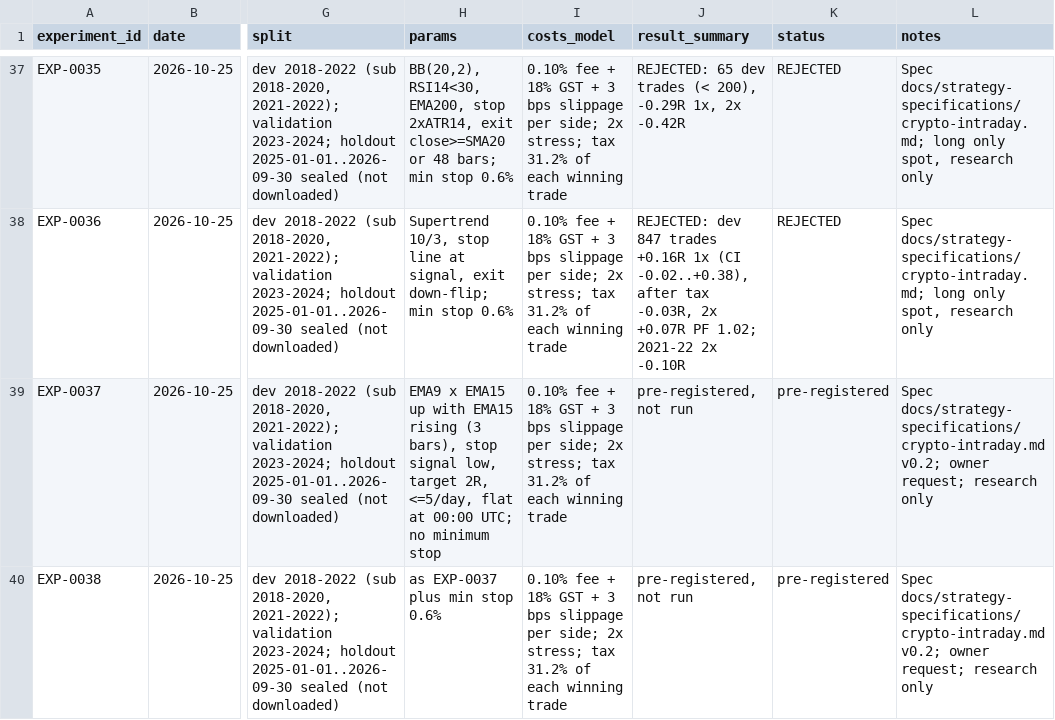
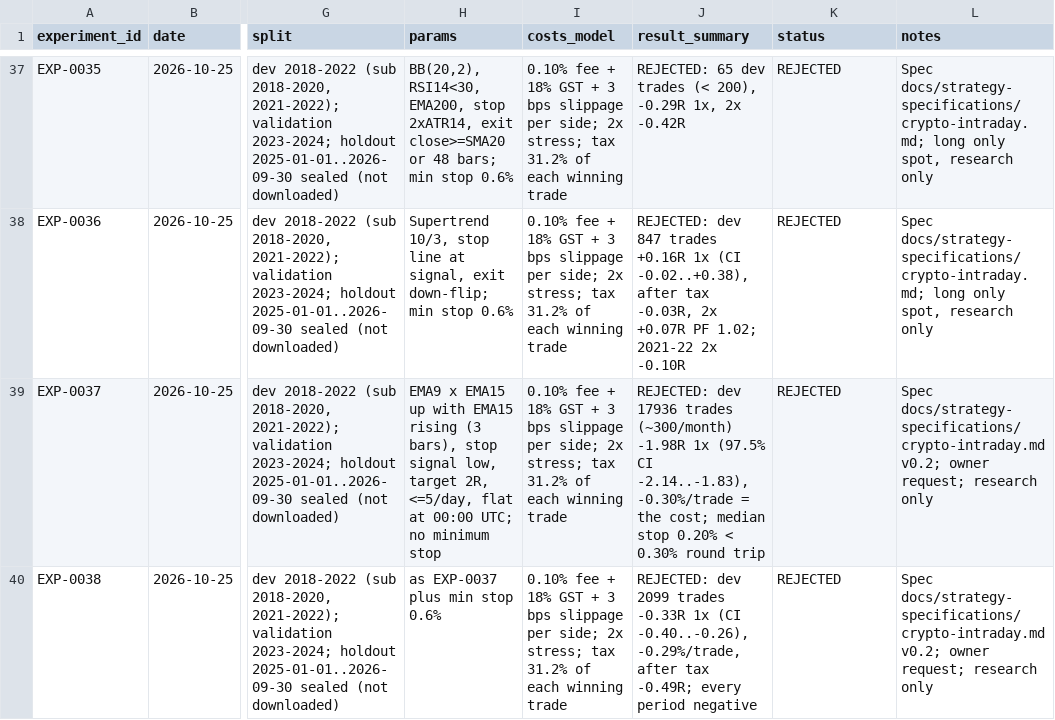
Before and after one commit to ashok-mondal-qa/trading-resarch, a CSV file: experiments/registry.csv, drawn as a sheet; only a part is shown, gaps mark what is left out; the diff names each change by its address in the sheet, - before the commit and + after, or states it on an @@ line.

```diff
--- a/experiments/registry.csv
+++ b/experiments/registry.csv
-J39 (result_summary): pre-registered, not run
+J39 (result_summary): REJECTED: dev 17936 trades (~300/month) -1.98R 1x (97.5% CI -2.14..-1.83), -0.30%/trade = the cost; median stop 0.20% < 0.30% round trip
-K39:K40 (status): pre-registered
+K39:K40 (status): REJECTED
-J40 (result_summary): pre-registered, not run
+J40 (result_summary): REJECTED: dev 2099 trades -0.33R 1x (CI -0.40..-0.26), -0.29%/trade, after tax -0.49R; every period negative
```
Also changed, not shown: 8 other files.
